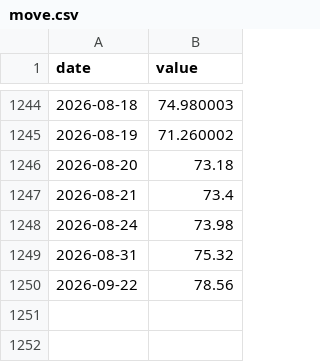
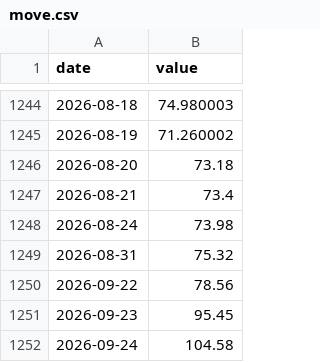
Before and after one commit to smsyt4sjvc-crypto/INMA-, a CSV file: research-vault/data/fragility/series/move.csv, drawn as a sheet; only a part is shown, gaps mark what is left out; the diff names each change by its address in the sheet, - before the commit and + after, or states it on an @@ line.

```diff
--- a/research-vault/data/fragility/series/move.csv
+++ b/research-vault/data/fragility/series/move.csv
+row 1251: 2026-09-23 | 95.45
+row 1252: 2026-09-24 | 104.58
```
Also changed, not shown: research-vault/data/fragility/move_provenance.csv, 2 other files.
